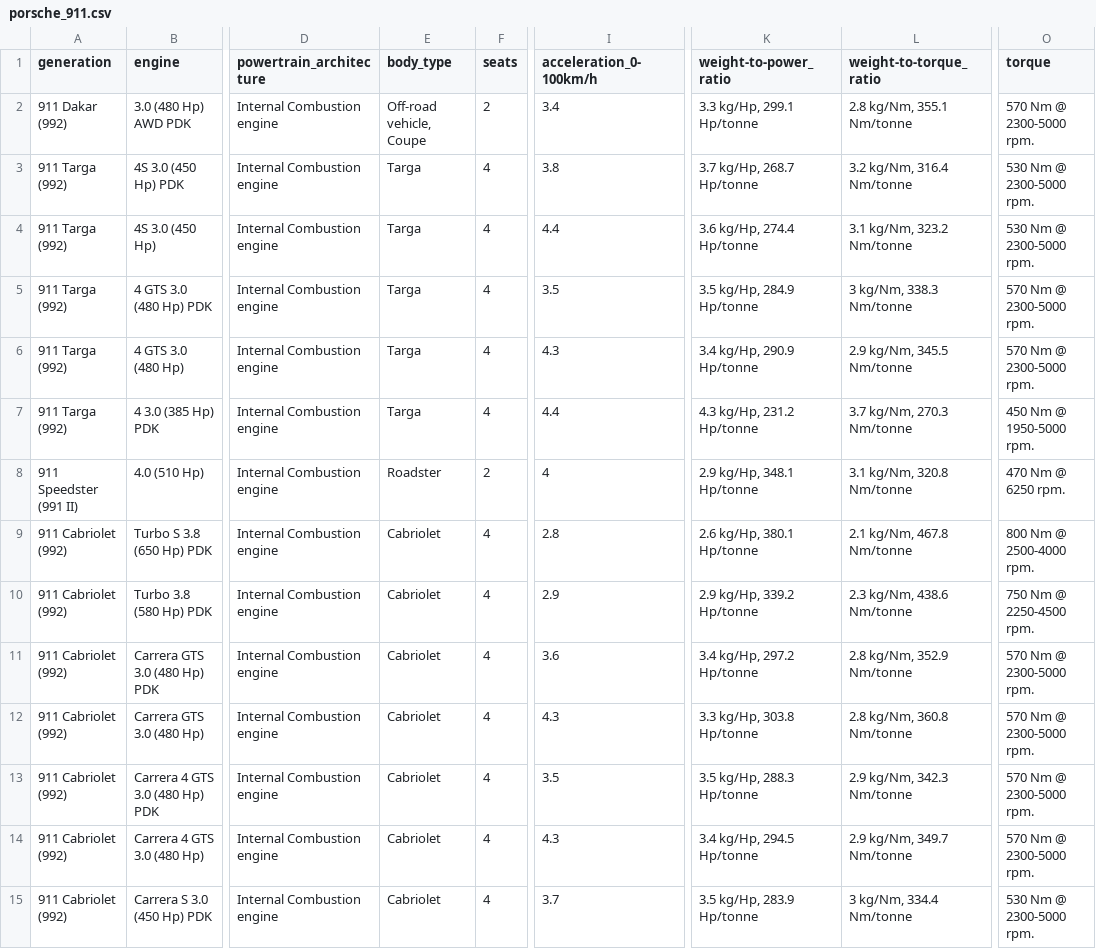
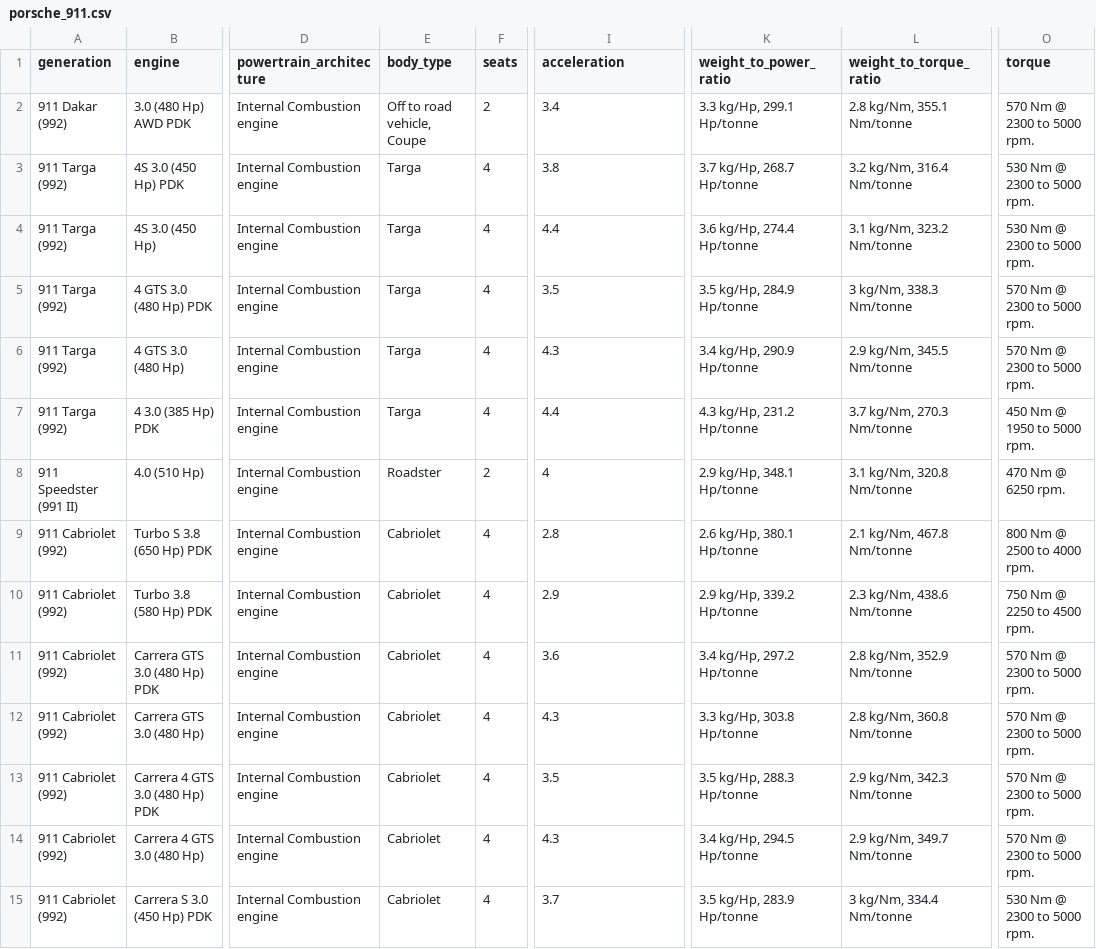
Before and after one commit to DouglasLewis-Elder/12DTS_Database, a CSV file: porsche_911.csv, drawn as a sheet; only a part is shown, gaps mark what is left out; the diff covers the shown part only; the diff names each change by its address in the sheet, - before the commit and + after, or states it on an @@ line.

```diff
--- a/porsche_911.csv
+++ b/porsche_911.csv
-I1: acceleration_0-100km/h
+I1: acceleration
-K1: weight-to-power_ratio
+K1: weight_to_power_ratio
-L1: weight-to-torque_ratio
+L1: weight_to_torque_ratio
-E2 (body_type): Off-road vehicle, Coupe
+E2 (body_type): Off to road vehicle, Coupe
-O2 (torque): 570 Nm @ 2300-5000 rpm.
+O2 (torque): 570 Nm @ 2300 to 5000 rpm.
-O3:O4 (torque): 530 Nm @ 2300-5000 rpm.
+O3:O4 (torque): 530 Nm @ 2300 to 5000 rpm.
-O5:O6 (torque): 570 Nm @ 2300-5000 rpm.
+O5:O6 (torque): 570 Nm @ 2300 to 5000 rpm.
-O7 (torque): 450 Nm @ 1950-5000 rpm.
+O7 (torque): 450 Nm @ 1950 to 5000 rpm.
-O9 (torque): 800 Nm @ 2500-4000 rpm.
+O9 (torque): 800 Nm @ 2500 to 4000 rpm.
-O10 (torque): 750 Nm @ 2250-4500 rpm.
+O10 (torque): 750 Nm @ 2250 to 4500 rpm.
-O11:O14 (torque): 570 Nm @ 2300-5000 rpm.
+O11:O14 (torque): 570 Nm @ 2300 to 5000 rpm.
-O15 (torque): 530 Nm @ 2300-5000 rpm.
+O15 (torque): 530 Nm @ 2300 to 5000 rpm.
```
Also changed, not shown: 97 edited cells elsewhere in this file, porsche_9112.csv, 3 other files.
